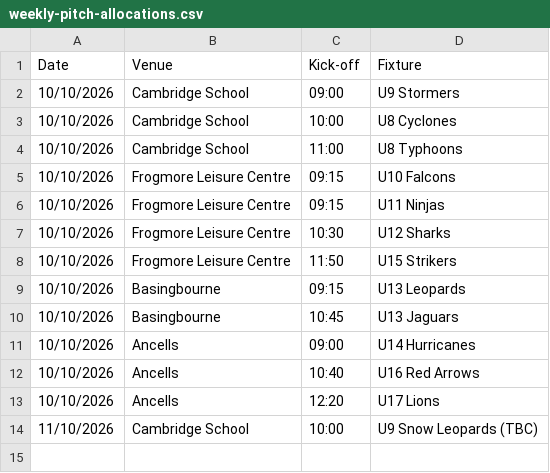
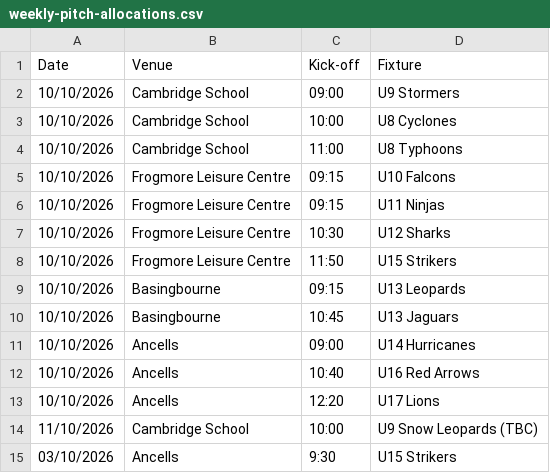
Before and after one commit to hartyouth/hartyouth.github.io, a CSV file: weekly-pitch-allocations.csv, drawn as a sheet; the diff names each change by its address in the sheet, - before the commit and + after, or states it on an @@ line.

Commit message:
Update weekly-pitch-allocations.csv

```diff
--- a/weekly-pitch-allocations.csv
+++ b/weekly-pitch-allocations.csv
+row 15: 03/10/2026 | Ancells | 9:30 | U15 Strikers
```
